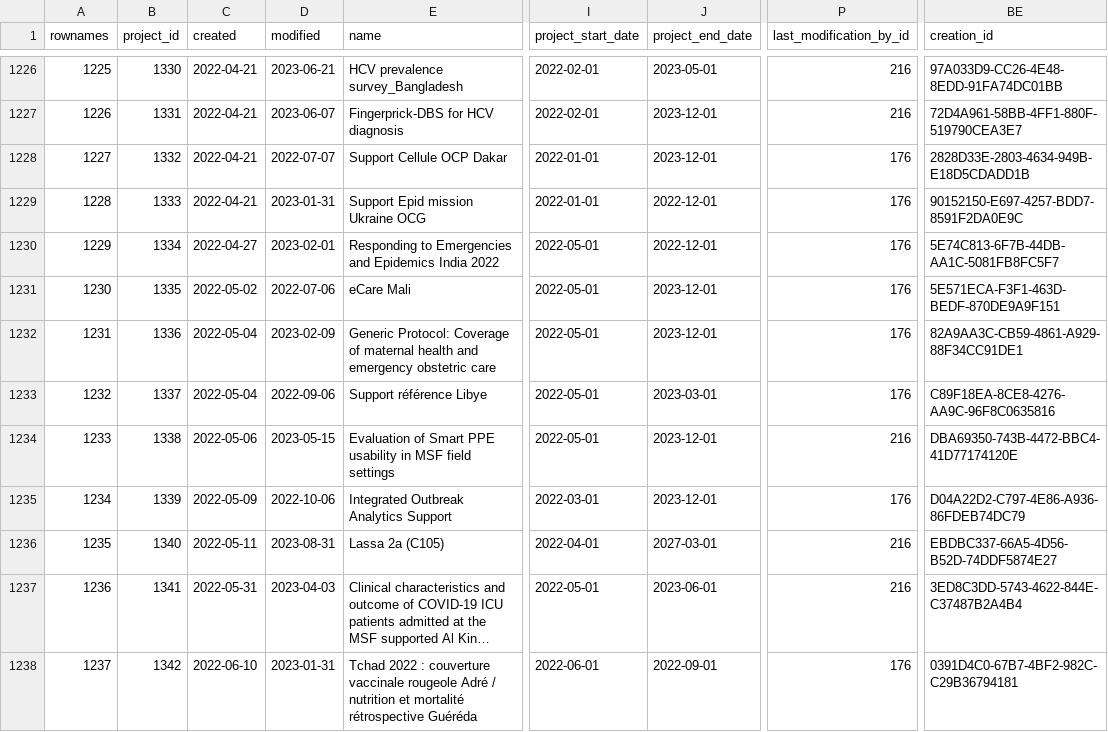
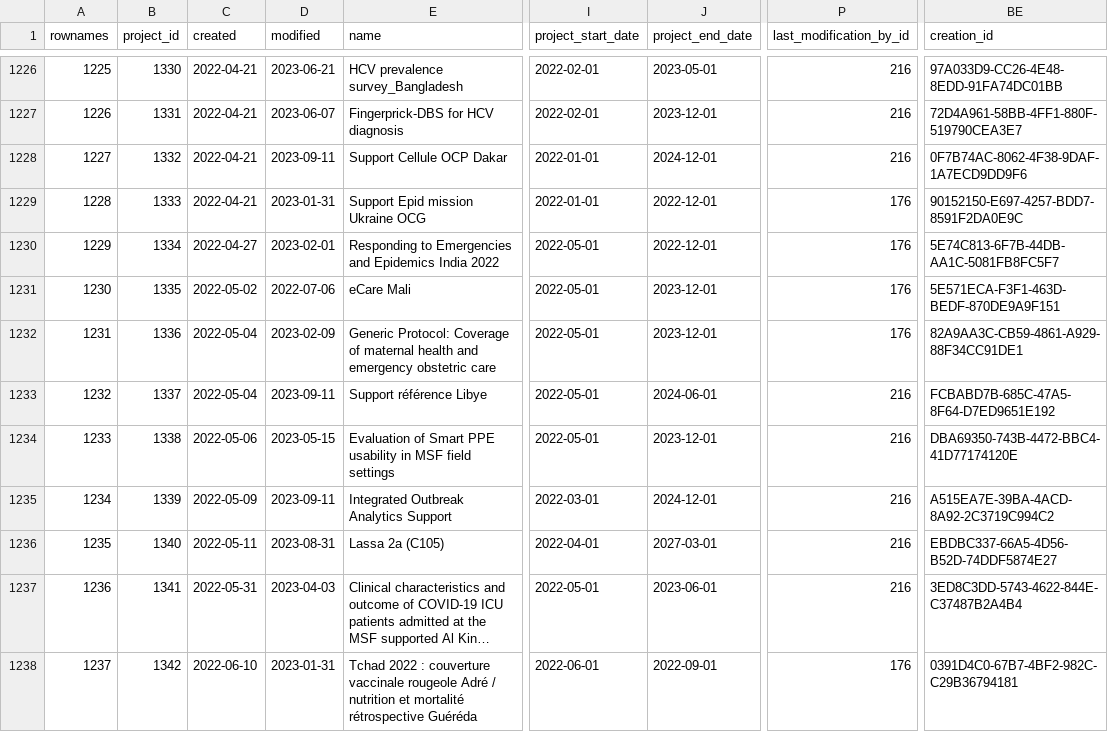
Before and after one commit to s-balandine/typology-dump, a CSV file: data/projects.csv, drawn as a sheet; only a part is shown, gaps mark what is left out; long unchanged cells end in …; the diff covers the shown part only; the diff names each change by its address in the sheet, - before the commit and + after, or states it on an @@ line.

```diff
--- a/data/projects.csv
+++ b/data/projects.csv
-D1228 (modified): 2022-07-07
+D1228 (modified): 2023-09-11
-J1228 (project_end_date): 2023-12-01
+J1228 (project_end_date): 2024-12-01
-P1228 (last_modification_by_id): 176
+P1228 (last_modification_by_id): 216
-BE1228 (creation_id): 2828D33E-2803-4634-949B-E18D5CDADD1B
+BE1228 (creation_id): 0F7B74AC-8062-4F38-9DAF-1A7ECD9DD9F6
-D1233 (modified): 2022-09-06
+D1233 (modified): 2023-09-11
-J1233 (project_end_date): 2023-03-01
+J1233 (project_end_date): 2024-06-01
-P1233 (last_modification_by_id): 176
+P1233 (last_modification_by_id): 216
-BE1233 (creation_id): C89F18EA-8CE8-4276-AA9C-96F8C0635816
+BE1233 (creation_id): FCBABD7B-685C-47A5-8F64-D7ED9651E192
-D1235 (modified): 2022-10-06
+D1235 (modified): 2023-09-11
-J1235 (project_end_date): 2023-12-01
+J1235 (project_end_date): 2024-12-01
-P1235 (last_modification_by_id): 176
+P1235 (last_modification_by_id): 216
-BE1235 (creation_id): D04A22D2-C797-4E86-A936-86FDEB74DC79
+BE1235 (creation_id): A515EA7E-39BA-4ACD-8A92-2C3719C994C2
```
Also changed, not shown: 1 added row and 97 edited cells elsewhere in this file, data/axe1_analytical_section_permissions.csv, data/contributions.csv, 15 other files.
